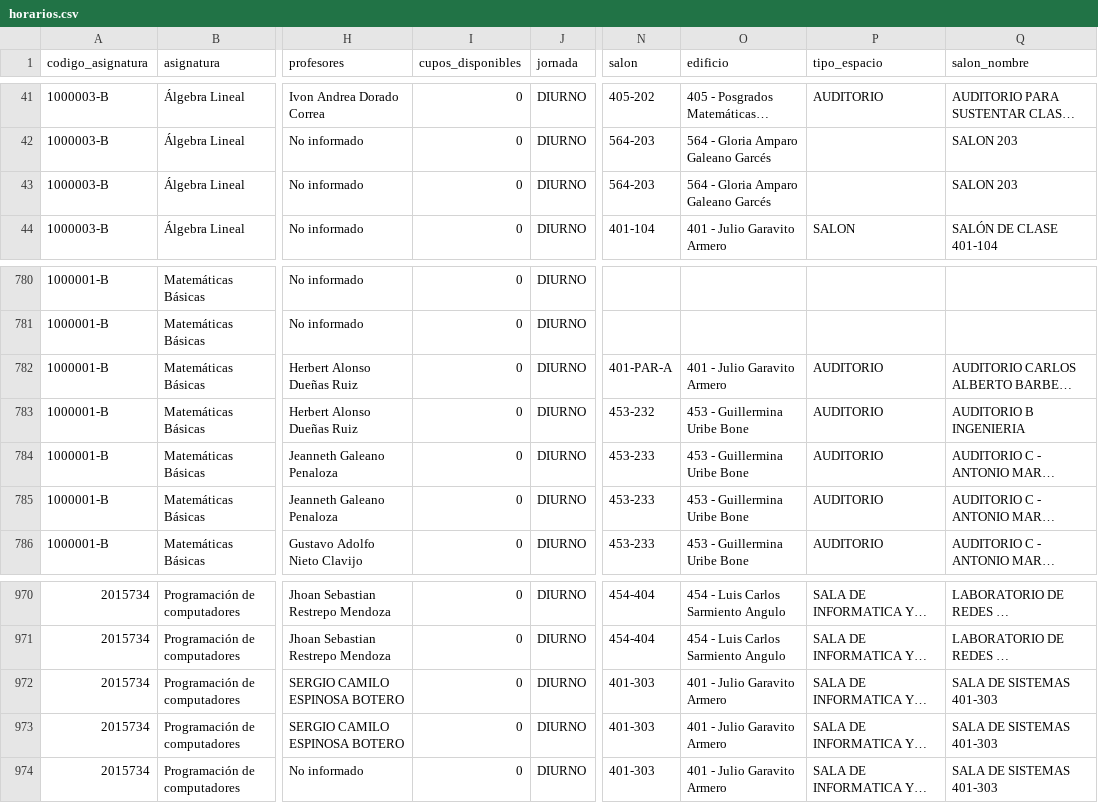
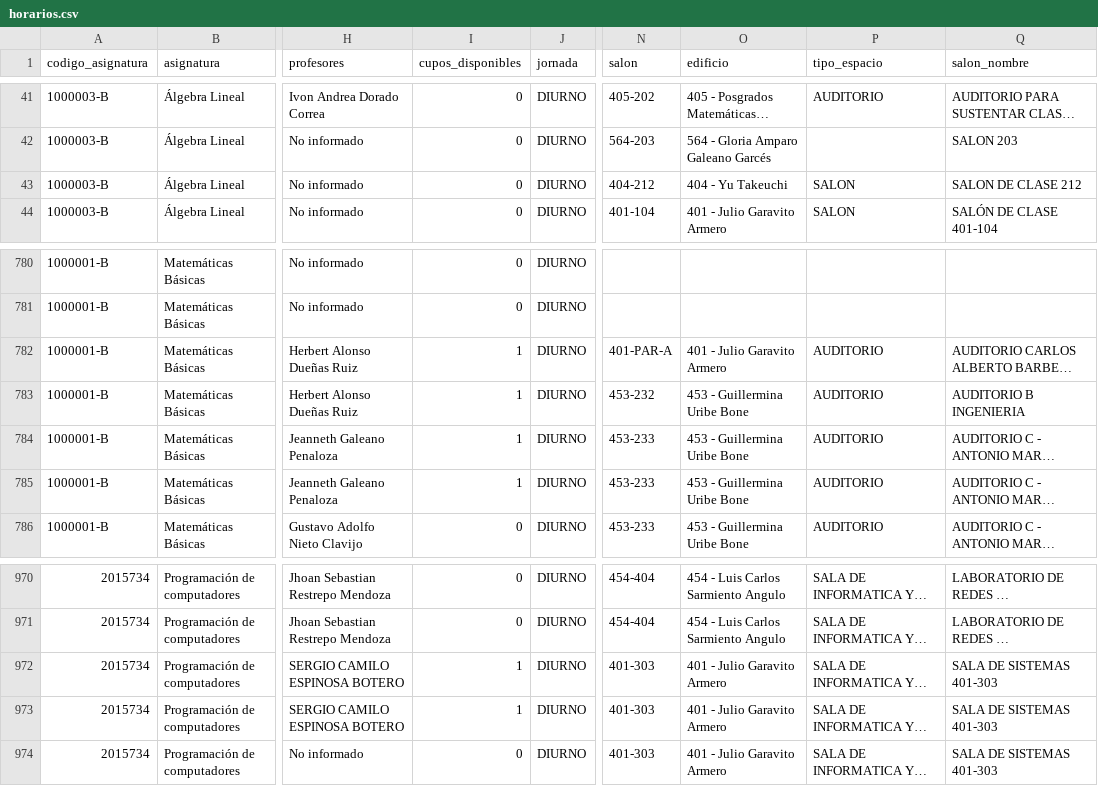
Before and after one commit to aroberto-ux/horarios_unal, a CSV file: horarios.csv, drawn as a sheet; only a part is shown, gaps mark what is left out; long unchanged cells end in …; the diff names each change by its address in the sheet, - before the commit and + after, or states it on an @@ line.

```diff
--- a/horarios.csv
+++ b/horarios.csv
-N43 (salon): 564-203
+N43 (salon): 404-212
-O43 (edificio): 564 - Gloria Amparo Galeano Garcés
+O43 (edificio): 404 - Yu Takeuchi
-P43 (tipo_espacio): (empty)
+P43 (tipo_espacio): SALON
-Q43 (salon_nombre): SALON 203
+Q43 (salon_nombre): SALON DE CLASE 212
-I782:I785 (cupos_disponibles): 0
+I782:I785 (cupos_disponibles): 1
-I972:I973 (cupos_disponibles): 0
+I972:I973 (cupos_disponibles): 1
```
Also changed, not shown: grupos.csv, 3 other files.
